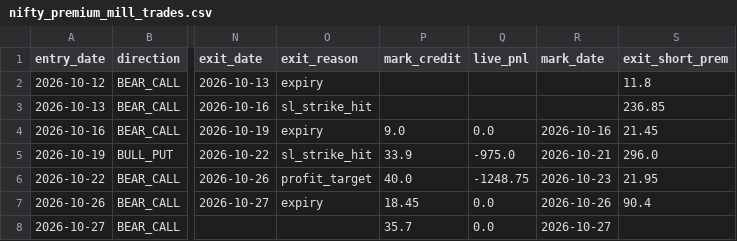
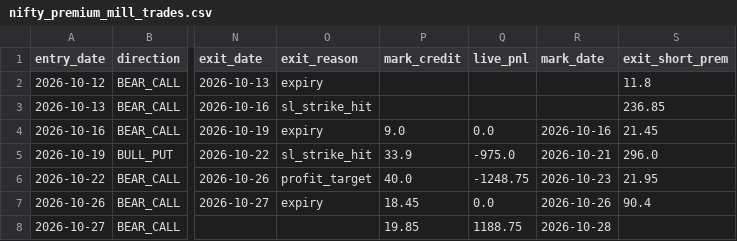
Before and after one commit to anilsahu89/My-world, a CSV file: scanners/papertrades/nifty_premium_mill_trades.csv, drawn as a sheet; only a part is shown, gaps mark what is left out; the diff names each change by its address in the sheet, - before the commit and + after, or states it on an @@ line.

Commit message:
chore: paper trade state 2026-10-28T09:28Z

```diff
--- a/scanners/papertrades/nifty_premium_mill_trades.csv
+++ b/scanners/papertrades/nifty_premium_mill_trades.csv
-P8 (mark_credit): 35.7
+P8 (mark_credit): 19.85
-Q8 (live_pnl): 0.0
+Q8 (live_pnl): 1188.75
-R8 (mark_date): 2026-10-27
+R8 (mark_date): 2026-10-28
```
Also changed, not shown: scanners/papertrades/daily_theta_trades.csv, 12 other files.
